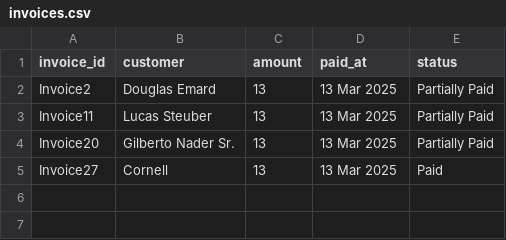
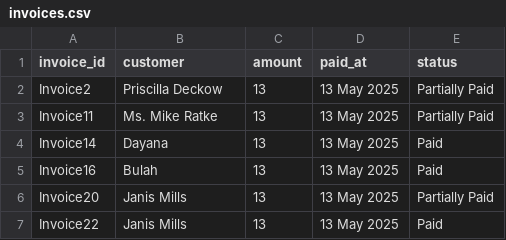
Before and after one commit to Buffnet/Zoho-Books, a CSV file: invoices.csv, drawn as a sheet.

```diff
--- a/invoices.csv
+++ b/invoices.csv
@@ -1,5 +1,7 @@
 invoice_id,customer,amount,paid_at,status
-"Invoice2","Douglas Emard","13","13 Mar 2025","Partially Paid"
-"Invoice11","Lucas Steuber","13","13 Mar 2025","Partially Paid"
-"Invoice20","Gilberto Nader Sr.","13","13 Mar 2025","Partially Paid"
-"Invoice27","Cornell","13","13 Mar 2025","Paid"
+Invoice2,Priscilla Deckow,13,13 May 2025,Partially Paid
+Invoice11,Ms. Mike Ratke,13,13 May 2025,Partially Paid
+Invoice14,Dayana,13,13 May 2025,Paid
+Invoice16,Bulah,13,13 May 2025,Paid
+Invoice20,Janis Mills,13,13 May 2025,Partially Paid
+Invoice22,Janis Mills,13,13 May 2025,Paid
```
Also changed, not shown: 2 other files.
